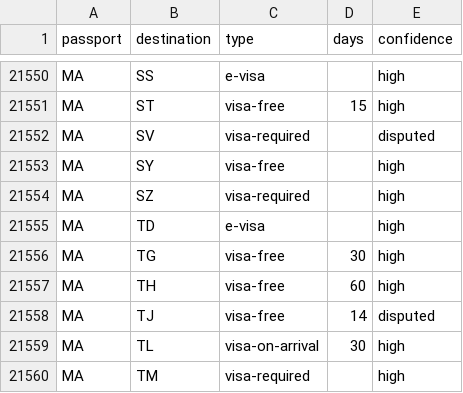
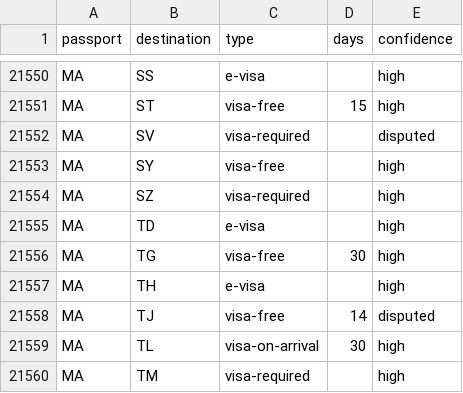
Before and after one commit to xpressmike/visa-matrix, a CSV file: data/visa-matrix-tidy.csv, drawn as a sheet; only a part is shown, gaps mark what is left out.

Commit message:
Fix Morocco->Thailand: visa-free -> e-visa (Thailand 2026 reversion)
Thailand's 19 May 2026 cabinet decision reverted the 2024 visa-exemption
expansion to a tiered scheme; Morocco (added in 2024) is in none of the new
categories, and the Royal Thai Embassy in Rabat set a 7 June 2026 cutoff after
which Moroccans must apply via the official e-visa portal. Wikipedia still
showed the stale 60-day exemption. Surfaced by the batch-3 verification pass
(Thai MFA lists + embassy advisory + multiple news reports); major passports
kept their Thailand visa-free status, so this is Morocco-specific. Cell marked
source=manual-correction; iso2 + tidy CSVs regenerated.

```diff
--- a/data/visa-matrix-tidy.csv
+++ b/data/visa-matrix-tidy.csv
@@ -21556,3 +21556,3 @@ MA,TD,e-visa,,high
 MA,TG,visa-free,30,high
-MA,TH,visa-free,60,high
+MA,TH,e-visa,,high
 MA,TJ,visa-free,14,disputed
```
Also changed, not shown: data/visa-matrix-iso2.csv, 1 other file.
